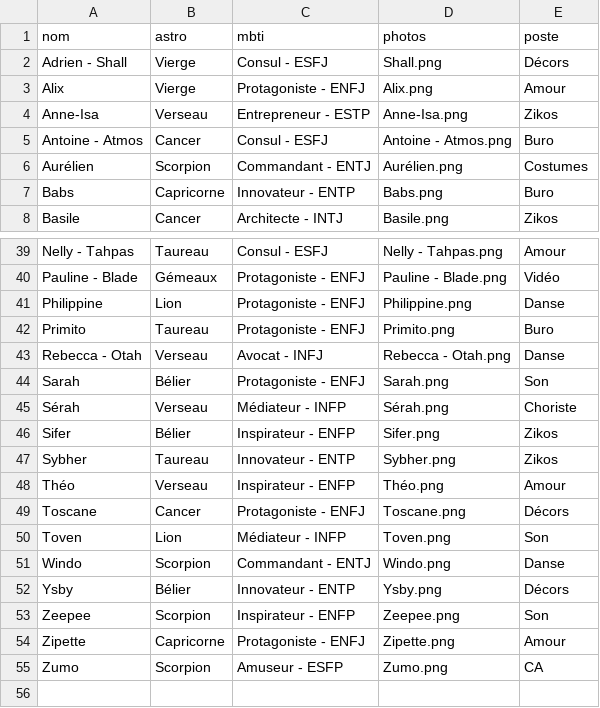
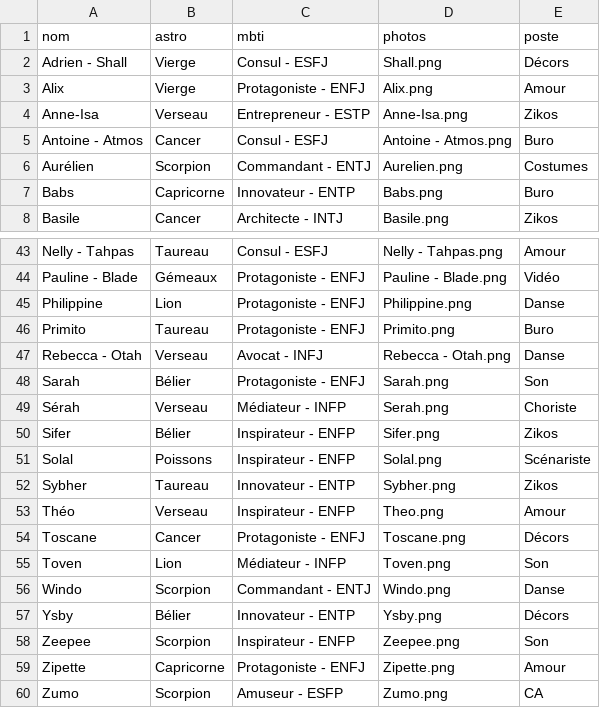
Before and after one commit to commuzlyon/commuz.fr, a CSV file: public/c/commurge/infos.csv, drawn as a sheet; only a part is shown, gaps mark what is left out; the diff covers the shown part only.

```diff
--- a/public/c/commurge/infos.csv
+++ b/public/c/commurge/infos.csv
@@ -5,3 +5,3 @@ Anne-Isa;Verseau;Entrepreneur - ESTP;Anne-Isa.png;Zikos
 Antoine - Atmos;Cancer;Consul - ESFJ;Antoine - Atmos.png;Buro
-Aurélien;Scorpion;Commandant - ENTJ;Aurélien.png;Costumes
+Aurélien;Scorpion;Commandant - ENTJ;Aurelien.png;Costumes
 Babs;Capricorne;Innovateur - ENTP;Babs.png;Buro
@@ -44,6 +48,7 @@ Rebecca - Otah;Verseau;Avocat - INFJ;Rebecca - Otah.png;Danse
 Sarah;Bélier;Protagoniste - ENFJ;Sarah.png;Son
-Sérah;Verseau;Médiateur - INFP;Sérah.png;Choriste
+Sérah;Verseau;Médiateur - INFP;Serah.png;Choriste
 Sifer;Bélier;Inspirateur - ENFP;Sifer.png;Zikos
+Solal;Poissons;Inspirateur - ENFP;Solal.png;Scénariste
 Sybher;Taureau;Innovateur - ENTP;Sybher.png;Zikos
-Théo;Verseau;Inspirateur - ENFP;Théo.png;Amour
+Théo;Verseau;Inspirateur - ENFP;Theo.png;Amour
 Toscane;Cancer;Protagoniste - ENFJ;Toscane.png;Décors
```
Also changed, not shown: 4 added rows and 7 edited cells elsewhere in this file, public/c/commurge/infos4DDB.csv, 15 other files.
